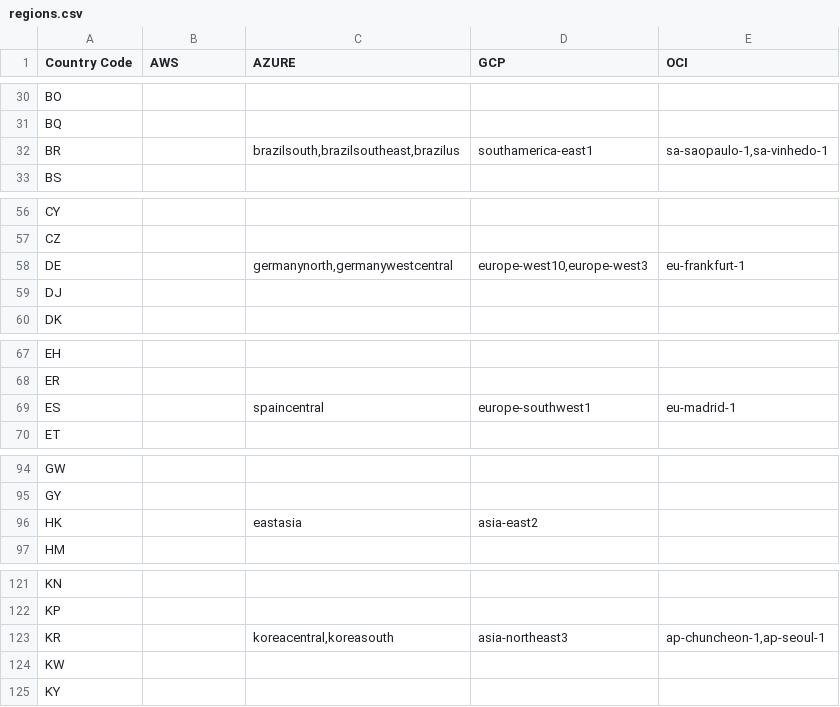
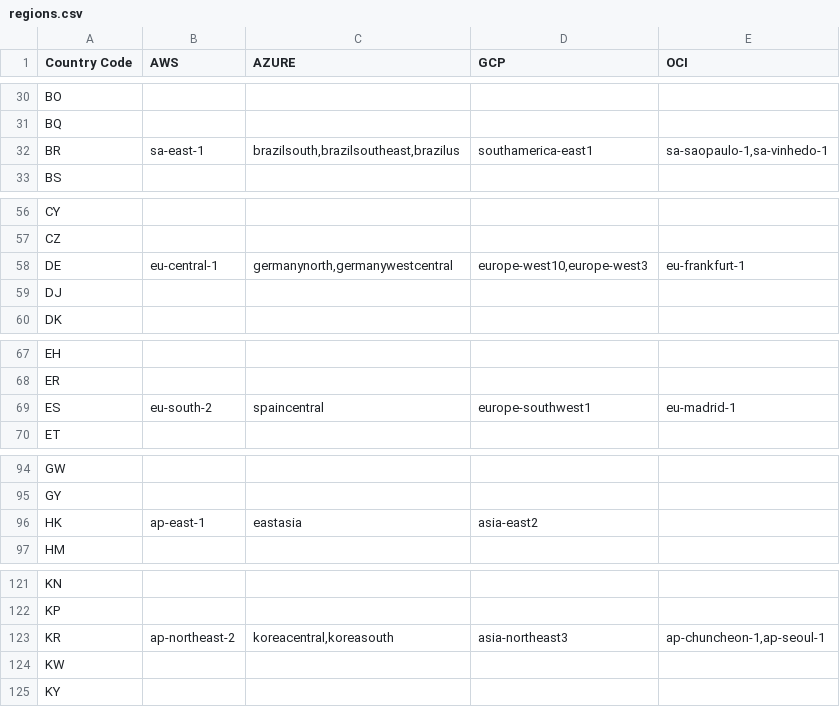
Before and after one commit to davidkhala/cloud-region, a CSV file: regions.csv, drawn as a sheet; only a part is shown, gaps mark what is left out; the diff covers the shown part only.

```diff
--- a/regions.csv
+++ b/regions.csv
@@ -31,3 +31,3 @@ BO,,,,
 BQ,,,,
-BR,,"brazilsouth,brazilsoutheast,brazilus",southamerica-east1,"sa-saopaulo-1,sa-vinhedo-1"
+BR,sa-east-1,"brazilsouth,brazilsoutheast,brazilus",southamerica-east1,"sa-saopaulo-1,sa-vinhedo-1"
 BS,,,,
@@ -57,3 +57,3 @@ CY,,,,
 CZ,,,,
-DE,,"germanynorth,germanywestcentral","europe-west10,europe-west3",eu-frankfurt-1
+DE,eu-central-1,"germanynorth,germanywestcentral","europe-west10,europe-west3",eu-frankfurt-1
 DJ,,,,
@@ -68,3 +68,3 @@ EH,,,,
 ER,,,,
-ES,,spaincentral,europe-southwest1,eu-madrid-1
+ES,eu-south-2,spaincentral,europe-southwest1,eu-madrid-1
 ET,,,,
@@ -95,3 +95,3 @@ GW,,,,
 GY,,,,
-HK,,eastasia,asia-east2,
+HK,ap-east-1,eastasia,asia-east2,
 HM,,,,
@@ -122,3 +122,3 @@ KN,,,,
 KP,,,,
-KR,,"koreacentral,koreasouth",asia-northeast3,"ap-chuncheon-1,ap-seoul-1"
+KR,ap-northeast-2,"koreacentral,koreasouth",asia-northeast3,"ap-chuncheon-1,ap-seoul-1"
 KW,,,,
```
Also changed, not shown: 20 edited cells elsewhere in this file.
